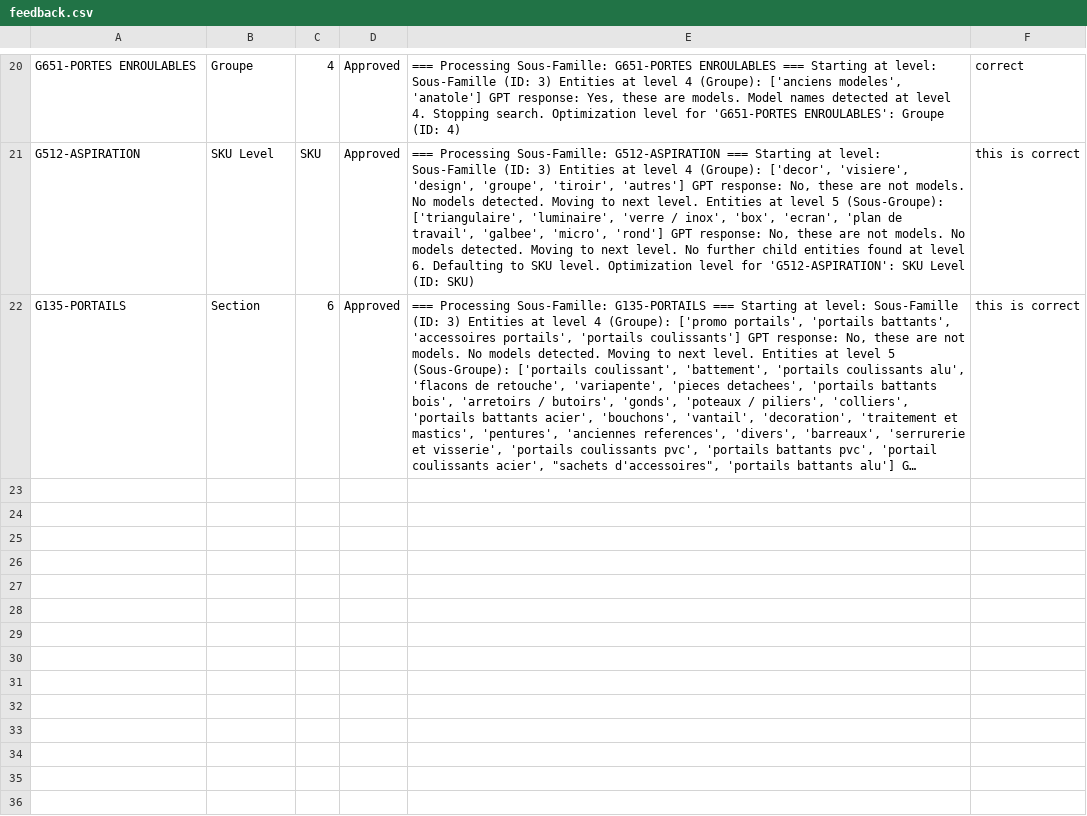
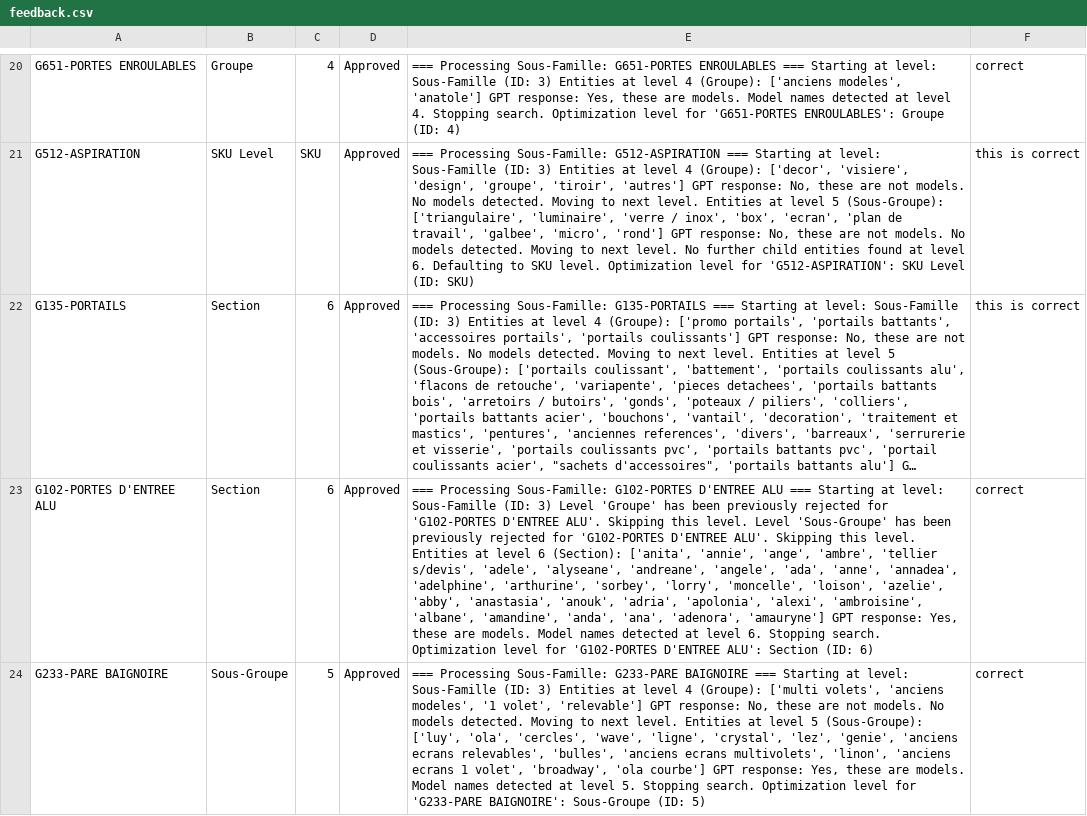
Before and after one commit to minh-kha-zen/range-review-app, a CSV file: feedback.csv, drawn as a sheet; only a part is shown, gaps mark what is left out; long unchanged cells end in …; the diff names each change by its address in the sheet, - before the commit and + after, or states it on an @@ line.

Commit message:
updated feedback csv

```diff
--- a/feedback.csv
+++ b/feedback.csv
+row 23: G102-PORTES D'ENTREE ALU | Section | 6 | Approved | === Processing Sous-Famille: G102-PORTES D'ENTREE ALU === Starting at level: Sous-Famille (ID: 3) Level 'Groupe' has been previously rejected for 'G102-PORTES D'ENTREE ALU'. Skipping this level. Level 'Sous-Groupe' has been previously rejected for 'G102-PORTES D'ENTREE ALU'. Skipping this level. Entities at level 6 (Section): ['anita', 'annie', 'ange', 'ambre', 'tellier s/devis', 'adele', 'alyseane', 'andreane', 'angele', 'ada', 'anne', 'annadea', 'adelphine', 'arthurine', 'sorbey', 'lorry', 'moncelle', 'loison', 'azelie', 'abby', 'anastasia', 'anouk', 'adria', 'apolonia', 'alexi', 'ambroisine', 'albane', 'amandine', 'anda', 'ana', 'adenora', 'amauryne'] GPT response: Yes, these are models. Model names detected at level 6. Stopping search. Optimization level for 'G102-PORTES D'ENTREE ALU': Section (ID: 6) | correct
+row 24: G233-PARE BAIGNOIRE | Sous-Groupe | 5 | Approved | === Processing Sous-Famille: G233-PARE BAIGNOIRE === Starting at level: Sous-Famille (ID: 3) Entities at level 4 (Groupe): ['multi volets', 'anciens modeles', '1 volet', 'relevable'] GPT response: No, these are not models. No models detected. Moving to next level. Entities at level 5 (Sous-Groupe): ['luy', 'ola', 'cercles', 'wave', 'ligne', 'crystal', 'lez', 'genie', 'anciens ecrans relevables', 'bulles', 'anciens ecrans multivolets', 'linon', 'anciens ecrans 1 volet', 'broadway', 'ola courbe'] GPT response: Yes, these are models. Model names detected at level 5. Stopping search. Optimization level for 'G233-PARE BAIGNOIRE': Sous-Groupe (ID: 5) | correct
```
